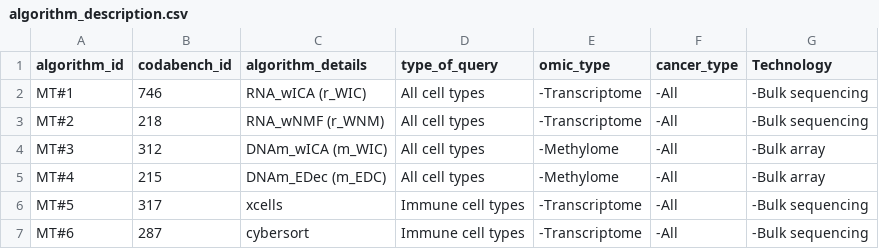
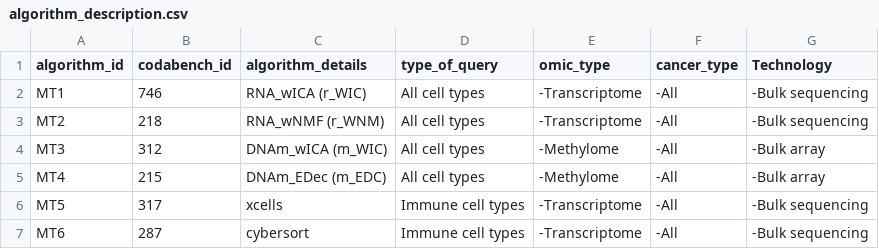
Before and after one commit to cancer-heterogeneity/cancer-heterogeneity.github.io, a CSV file: meteor_files/algorithm_description.csv, drawn as a sheet.

Commit message:
update dataset

```diff
--- a/meteor_files/algorithm_description.csv
+++ b/meteor_files/algorithm_description.csv
@@ -1,7 +1,7 @@
 algorithm_id,codabench_id,algorithm_details,type_of_query,omic_type,cancer_type,Technology,,,,,,,,,,,,,,,,,,,
-MT#1,746,RNA_wICA (r_WIC),All cell types,-Transcriptome,-All,-Bulk sequencing,,,,,,,,,,,,,,,,,,,
-MT#2,218,RNA_wNMF (r_WNM),All cell types,-Transcriptome,-All,-Bulk sequencing,,,,,,,,,,,,,,,,,,,
-MT#3,312,DNAm_wICA (m_WIC),All cell types,-Methylome,-All,-Bulk array,,,,,,,,,,,,,,,,,,,
-MT#4,215,DNAm_EDec (m_EDC),All cell types,-Methylome,-All,-Bulk array,,,,,,,,,,,,,,,,,,,
-MT#5,317,xcells,Immune cell types,-Transcriptome,-All,-Bulk sequencing,,,,,,,,,,,,,,,,,,,
-MT#6,287,cybersort,Immune cell types,-Transcriptome,-All,-Bulk sequencing,,,,,,,,,,,,,,,,,,,
+MT1,746,RNA_wICA (r_WIC),All cell types,-Transcriptome,-All,-Bulk sequencing,,,,,,,,,,,,,,,,,,,
+MT2,218,RNA_wNMF (r_WNM),All cell types,-Transcriptome,-All,-Bulk sequencing,,,,,,,,,,,,,,,,,,,
+MT3,312,DNAm_wICA (m_WIC),All cell types,-Methylome,-All,-Bulk array,,,,,,,,,,,,,,,,,,,
+MT4,215,DNAm_EDec (m_EDC),All cell types,-Methylome,-All,-Bulk array,,,,,,,,,,,,,,,,,,,
+MT5,317,xcells,Immune cell types,-Transcriptome,-All,-Bulk sequencing,,,,,,,,,,,,,,,,,,,
+MT6,287,cybersort,Immune cell types,-Transcriptome,-All,-Bulk sequencing,,,,,,,,,,,,,,,,,,,
```
Also changed, not shown: meteor_files/reference_dataset_description.csv, 4 other files.
